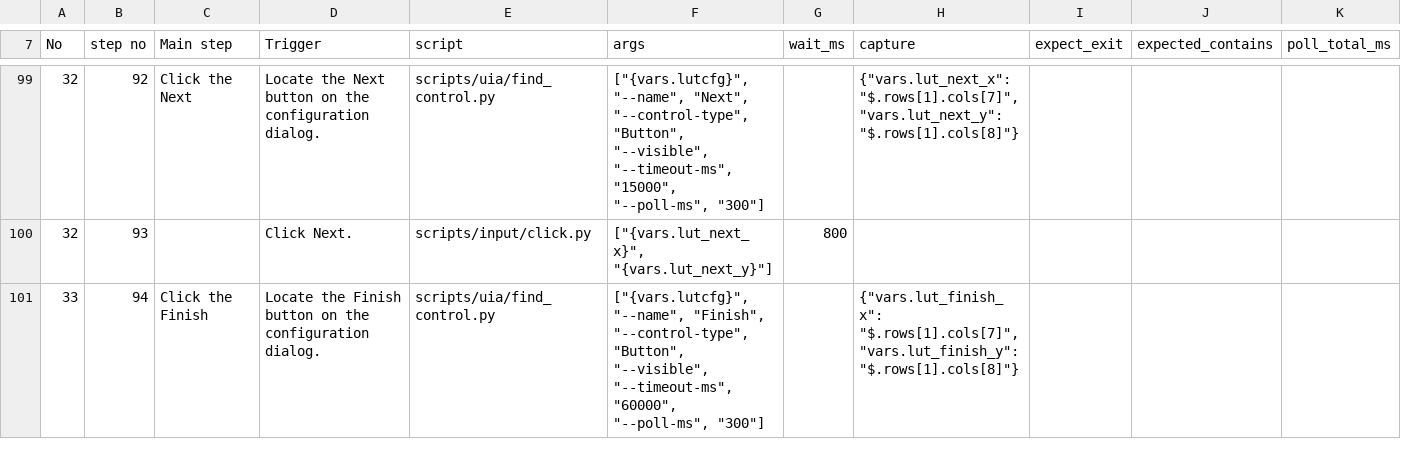
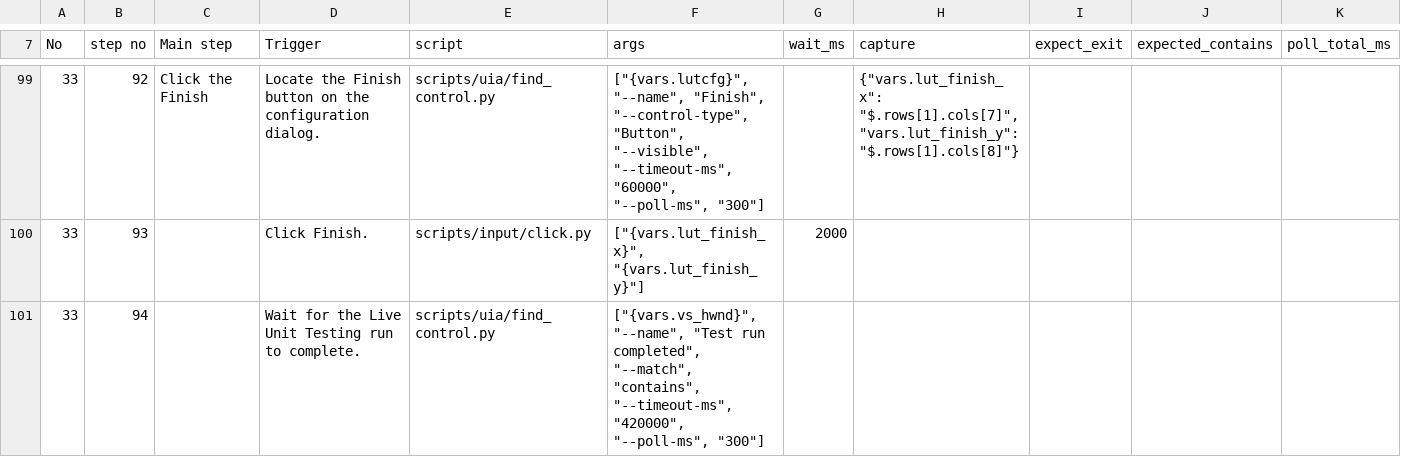
Before and after one commit to zunyangc/UI-automation, a CSV file: test_cases/e2e-009-dotnet_lut.csv, drawn as a sheet; only a part is shown, gaps mark what is left out; the diff covers the shown part only; the diff names each change by its address in the sheet, - before the commit and + after, or states it on an @@ line.

```diff
--- a/test_cases/e2e-009-dotnet_lut.csv
+++ b/test_cases/e2e-009-dotnet_lut.csv
-A99:A100 (No): 32
+A99:A100 (No): 33
-C99 (Main step): Click the Next
+C99 (Main step): Click the Finish
-D99 (Trigger): Locate the Next button on…
+D99 (Trigger): Locate the Finish button on…
-F99 (args): ["{vars.lutcfg}", "--name", "Next", "--control-type", "Button", "--visible", "--timeout-ms", "15000", "--poll-ms", "300"]
+F99 (args): ["{vars.lutcfg}", "--name", "Finish", "--control-type", "Button", "--visible", "--timeout-ms", "60000", "--poll-ms", "300"]
-H99 (capture): {"vars.lut_next_x": "$.rows[1].cols[7]", "vars.lut_next_y": "$.rows[1].cols[8]"}
+H99 (capture): {"vars.lut_finish_x": "$.rows[1].cols[7]", "vars.lut_finish_y": "$.rows[1].cols[8]"}
-D100 (Trigger): Click Next.
+D100 (Trigger): Click Finish.
-F100 (args): ["{vars.lut_next_x}", "{vars.lut_next_y}"]
+F100 (args): ["{vars.lut_finish_x}", "{vars.lut_finish_y}"]
-G100 (wait_ms): 800
+G100 (wait_ms): 2000
-C101 (Main step): Click the Finish
+C101 (Main step): (empty)
-D101 (Trigger): Locate the Finish button on the configuration dialog.
+D101 (Trigger): Wait for the Live Unit Testing run to complete.
-F101 (args): ["{vars.lutcfg}", "--name", "Finish", "--control-type", "Button", "--visible", "--timeout-ms", "60000", "--poll-ms", "300"]
+F101 (args): ["{vars.vs_hwnd}", "--name", "Test run completed", "--match", "contains", "--timeout-ms", "420000", "--poll-ms", "300"]
-H101 (capture): {"vars.lut_finish_x": "$.rows[1].cols[7]", "vars.lut_finish_y": "$.rows[1].cols[8]"}
+H101 (capture): (empty)
```
Also changed, not shown: 46 edited cells elsewhere in this file.
